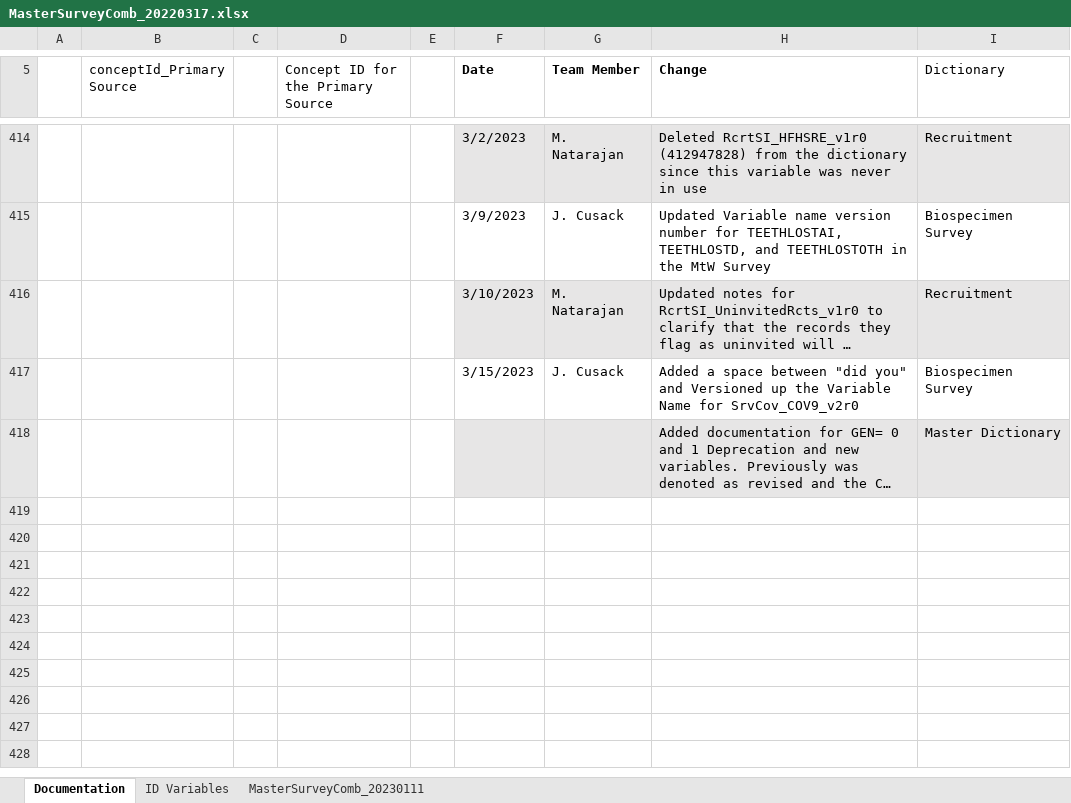
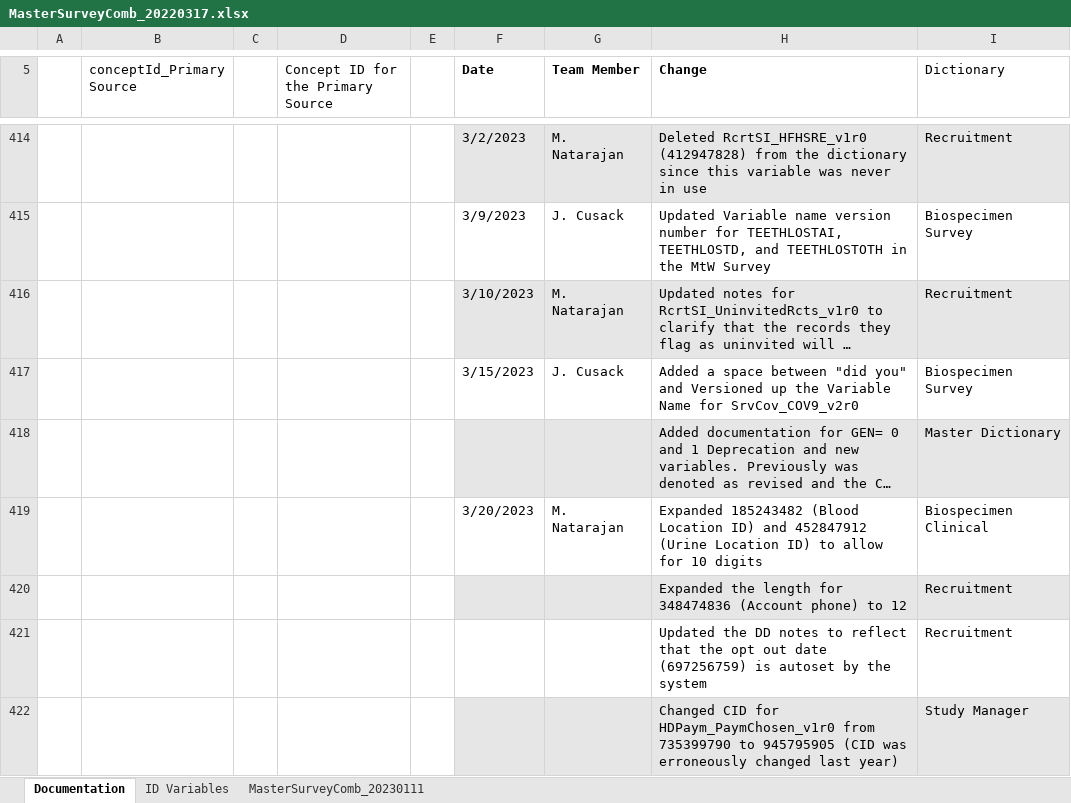
Before and after one commit to Analyticsphere/ConnectMasterAndSurveyCombinedDataDictionary, an Excel workbook: MasterSurveyComb_20220317.xlsx, sheet Documentation, drawn as a sheet; only a part is shown, gaps mark what is left out; long unchanged cells end in …; values as stored, in another font and other column widths than the file's, no borders; the diff names each change by its address in the sheet, - before the commit and + after, or states it on an @@ line.

```diff
--- a/MasterSurveyComb_20220317.xlsx (sheet Documentation)
+++ b/MasterSurveyComb_20220317.xlsx (sheet Documentation)
+row 419:  |  |  |  |  | 3/20/2023 | M. Natarajan | Expanded 185243482 (Blood Location ID) and 452847912 (Urine Location ID) to allow for 10 digits | Biospecimen Clinical
+row 420:  |  |  |  |  |  |  | Expanded the length for 348474836 (Account phone) to 12 | Recruitment
+row 421:  |  |  |  |  |  |  | Updated the DD notes to reflect that the opt out date (697256759) is autoset by the system | Recruitment
+row 422:  |  |  |  |  |  |  | Changed CID for HDPaym_PaymChosen_v1r0 from 735399790 to 945795905 (CID was erroneously changed last year) | Study Manager
```
Also changed, not shown: sheet MasterSurveyComb_20230111, hidden cells.
